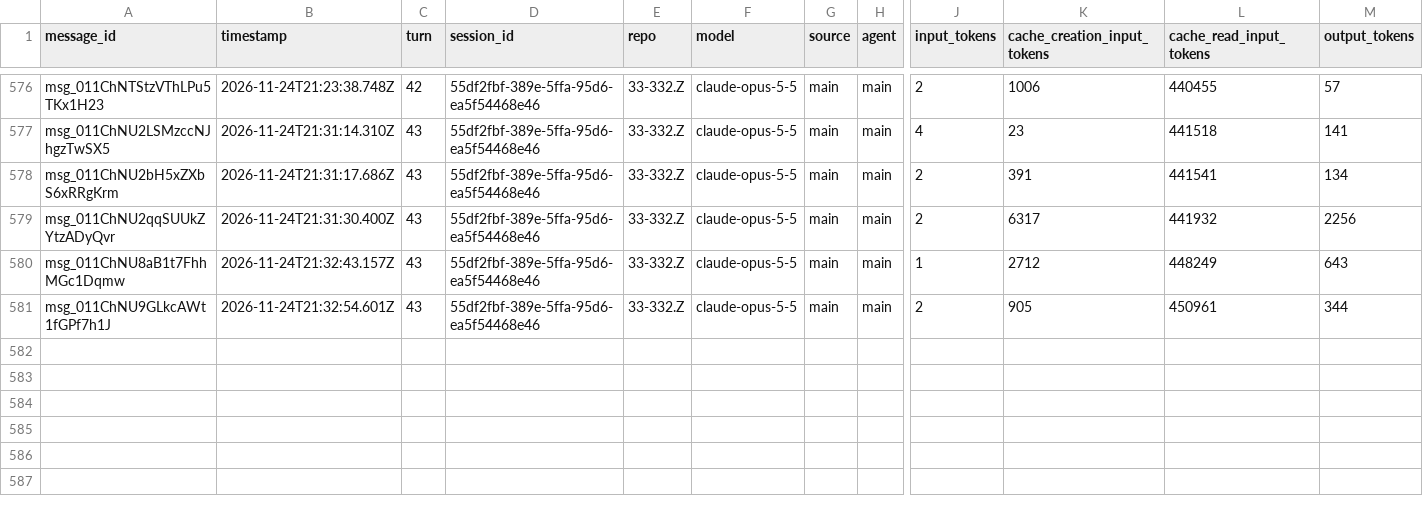
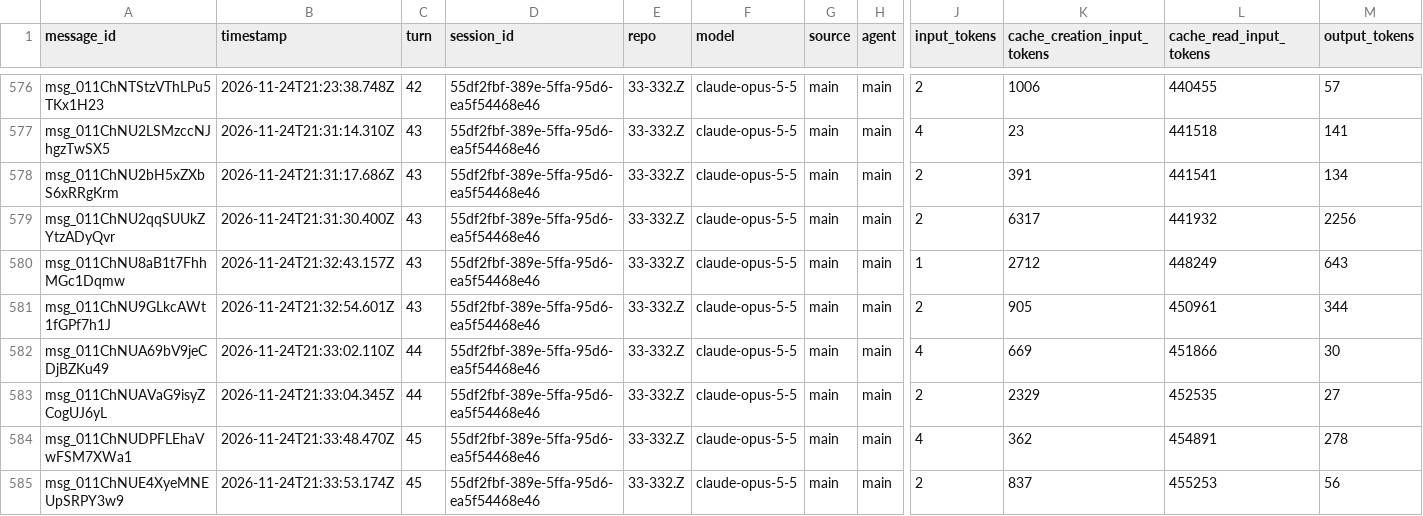
Before and after one commit to rhope-ops/33-332.Z, a CSV file: sessions/55df2fbf-389e-5ffa-95d6-ea5f54468e46.csv, drawn as a sheet; only a part is shown, gaps mark what is left out; rows hold the shown columns only; the diff names each change by its address in the sheet, - before the commit and + after, or states it on an @@ line.

```diff
--- a/sessions/55df2fbf-389e-5ffa-95d6-ea5f54468e46.csv
+++ b/sessions/55df2fbf-389e-5ffa-95d6-ea5f54468e46.csv
+row 582: msg_011ChNUA69bV9jeCDjBZKu49 | 2026-11-24T21:33:02.110Z | 44 | 55df2fbf-389e-5ffa-95d6-ea5f54468e46 | 33-332.Z | claude-opus-5-5 | main | main | 4 | 669 | 451866 | 30
+row 583: msg_011ChNUAVaG9isyZCogUJ6yL | 2026-11-24T21:33:04.345Z | 44 | 55df2fbf-389e-5ffa-95d6-ea5f54468e46 | 33-332.Z | claude-opus-5-5 | main | main | 2 | 2329 | 452535 | 27
+row 584: msg_011ChNUDPFLEhaVwFSM7XWa1 | 2026-11-24T21:33:48.470Z | 45 | 55df2fbf-389e-5ffa-95d6-ea5f54468e46 | 33-332.Z | claude-opus-5-5 | main | main | 4 | 362 | 454891 | 278
+row 585: msg_011ChNUE4XyeMNEUpSRPY3w9 | 2026-11-24T21:33:53.174Z | 45 | 55df2fbf-389e-5ffa-95d6-ea5f54468e46 | 33-332.Z | claude-opus-5-5 | main | main | 2 | 837 | 455253 | 56
```
